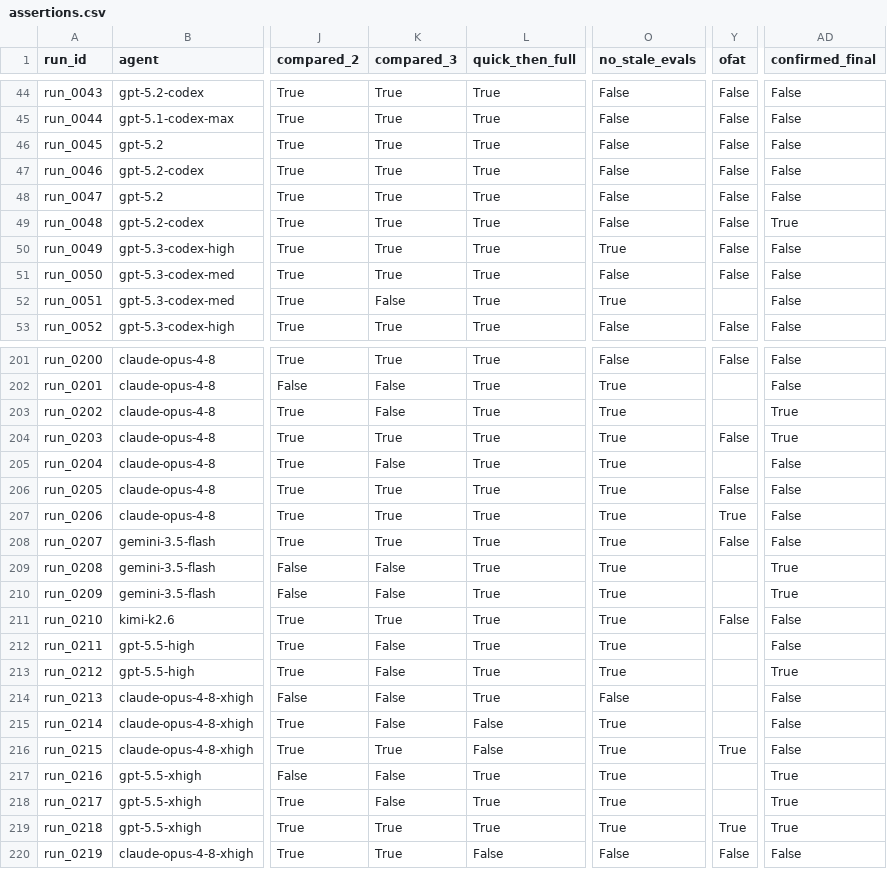
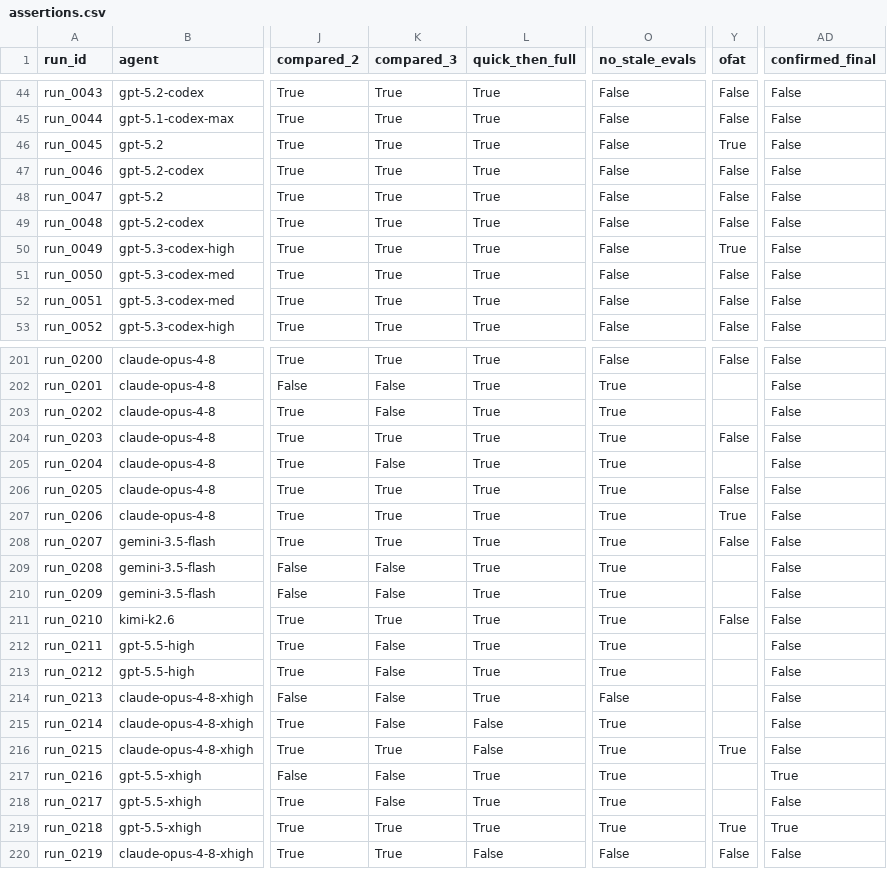
Before and after one commit to AdvayMonga/BlameGraph, a CSV file: data/derived/assertions.csv, drawn as a sheet; only a part is shown, gaps mark what is left out; the diff covers the shown part only; the diff names each change by its address in the sheet, - before the commit and + after, or states it on an @@ line.

```diff
--- a/data/derived/assertions.csv
+++ b/data/derived/assertions.csv
-Y46 (ofat): False
+Y46 (ofat): True
-AD49 (confirmed_final): True
+AD49 (confirmed_final): False
-O50 (no_stale_evals): True
+O50 (no_stale_evals): False
-Y50 (ofat): False
+Y50 (ofat): True
-K52 (compared_3): False
+K52 (compared_3): True
-O52 (no_stale_evals): True
+O52 (no_stale_evals): False
-Y52 (ofat): (empty)
+Y52 (ofat): False
-AD203:AD204 (confirmed_final): True
+AD203:AD204 (confirmed_final): False
-AD209:AD210 (confirmed_final): True
+AD209:AD210 (confirmed_final): False
-AD213 (confirmed_final): True
+AD213 (confirmed_final): False
-AD218 (confirmed_final): True
+AD218 (confirmed_final): False
```
Also changed, not shown: 41 edited cells elsewhere in this file, data/derived/report_runs.csv, 10 other files.
